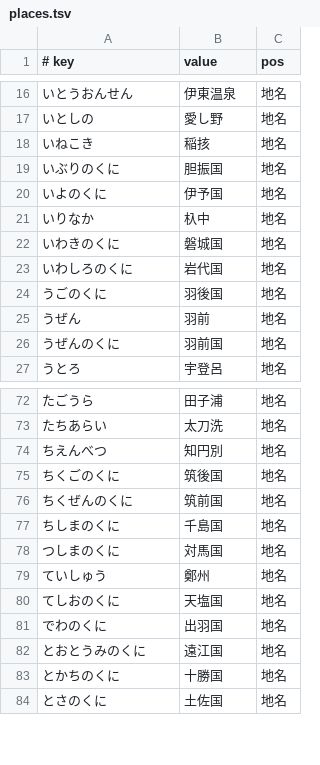
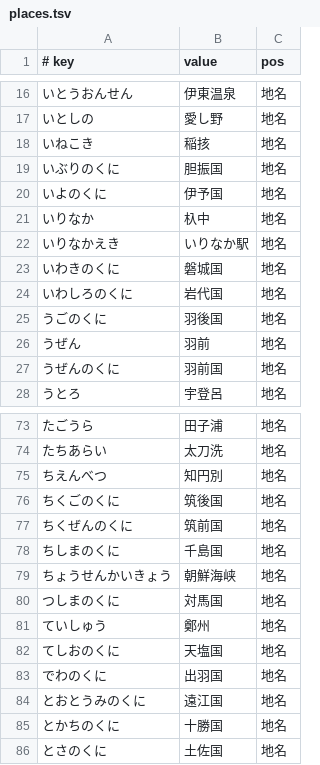
Before and after one commit to google/mozc, a TSV file: src/data/dictionary_manual/places.tsv, drawn as a sheet; only a part is shown, gaps mark what is left out; the diff names each change by its address in the sheet, - before the commit and + after, or states it on an @@ line.

```diff
--- a/src/data/dictionary_manual/places.tsv
+++ b/src/data/dictionary_manual/places.tsv
+row 22: いりなかえき | いりなか駅 | 地名
+row 79: ちょうせんかいきょう | 朝鮮海峡 | 地名
```
Also changed, not shown: src/data/dictionary_manual/words.tsv, src/data/dictionary_oss/evaluation.tsv.
